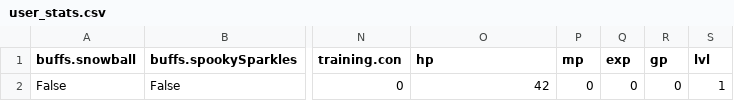
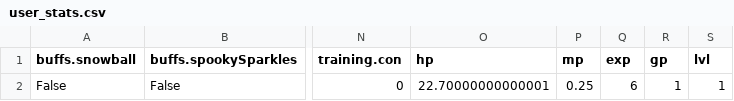
Before and after one commit to adeilm/i-want-to-track-and-analyze-my-life, a CSV file: DataBase/user_stats.csv, drawn as a sheet; only a part is shown, gaps mark what is left out; the diff names each change by its address in the sheet, - before the commit and + after, or states it on an @@ line.

Commit message:
just data

```diff
--- a/DataBase/user_stats.csv
+++ b/DataBase/user_stats.csv
-O2 (hp): 42
+O2 (hp): 22.70000000000001
-P2 (mp): 0
+P2 (mp): 0.25
-Q2 (exp): 0
+Q2 (exp): 6
-R2 (gp): 0
+R2 (gp): 1
```
Also changed, not shown: DataBase/dailies.csv, DataBase/habits.csv, 1 other file.
